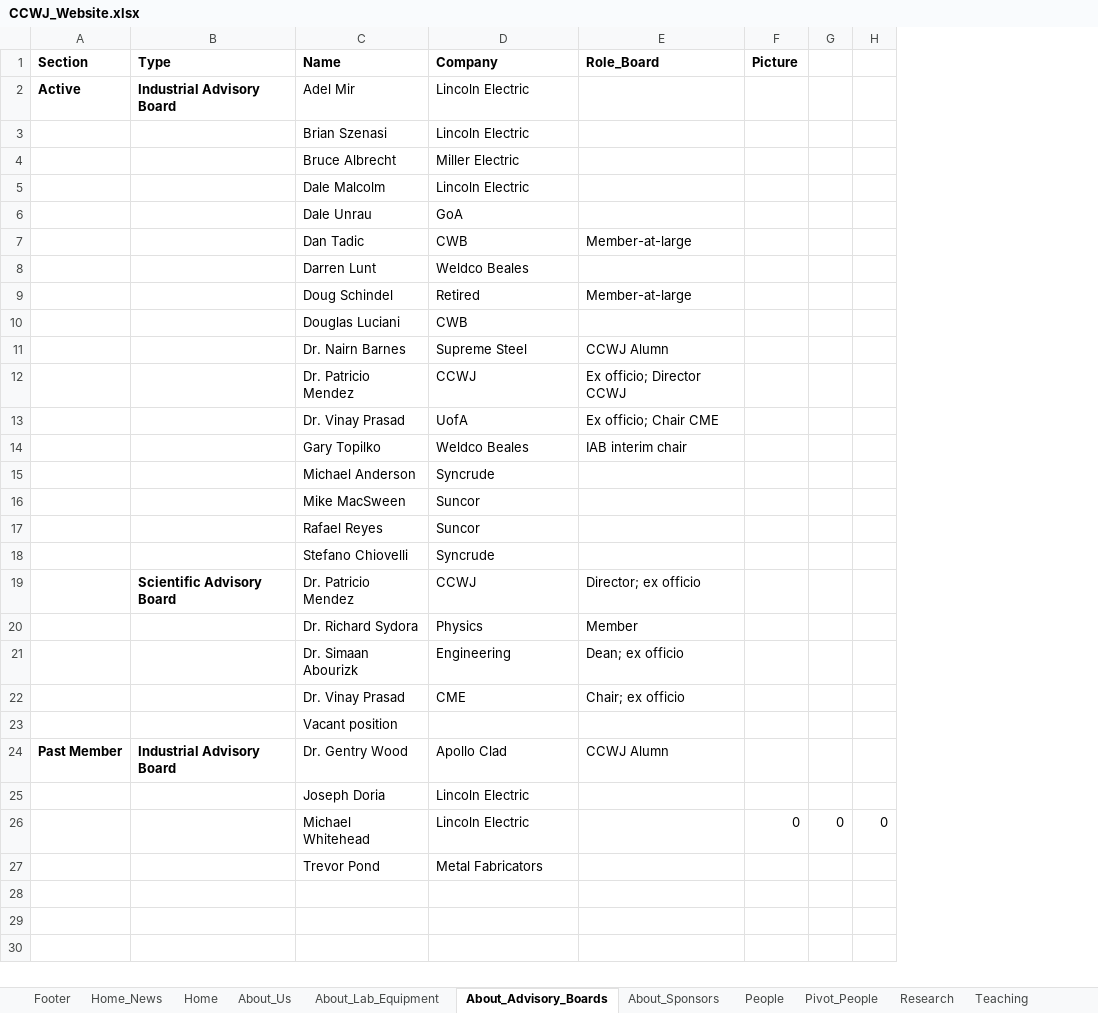
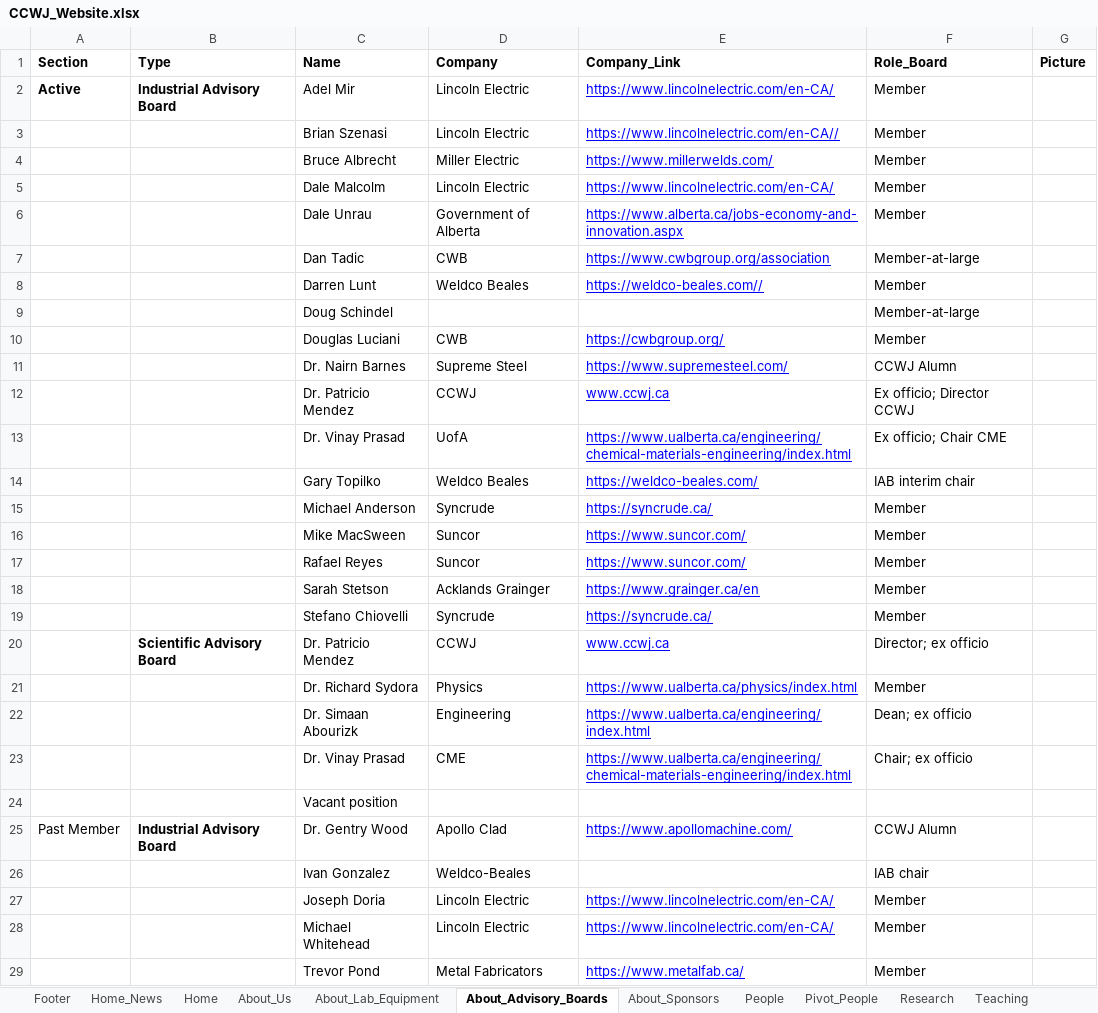
Before and after one commit to ccwj-ualberta/ccwj-quarto, an Excel workbook: CCWJ_Website.xlsx, sheet About_Advisory_Boards, drawn as a sheet; values as stored, in another font and other column widths than the file's, no borders; charts and pictures not drawn; removed rows and columns are numbered as before the commit, all else as after; the diff names each change by its address in the sheet, - before the commit and + after, or states it on an @@ line.

```diff
--- a/CCWJ_Website.xlsx (sheet About_Advisory_Boards)
+++ b/CCWJ_Website.xlsx (sheet About_Advisory_Boards)
+column E (Company_Link), rows 2-5: https://www.lincolnelectric.com/en-CA/ | https://www.lincolnelectric.com/en-CA// | https://www.millerwelds.com/ | https://www.lincolnelectric.com/en-CA/; rows 7-17: https://www.cwbgroup.org/association | https://weldco-beales.com// |  | https://cwbgroup.org/ | https://www.supremesteel.com/ | www.ccwj.ca | https://www.ualberta.ca/engineering/chemical-materials-engineering/index.html | https://weldco-beales.com/ | https://syncrude.ca/ | https://www.suncor.com/ | https://www.suncor.com/; rows 19-25: https://syncrude.ca/ | www.ccwj.ca | https://www.ualberta.ca/physics/index.html | https://www.ualberta.ca/engineering/index.html | https://www.ualberta.ca/engineering/chemical-materials-engineering/index.html |  | https://www.apollomachine.com/; rows 27-29: https://www.lincolnelectric.com/en-CA/ | https://www.lincolnelectric.com/en-CA/ | https://www.metalfab.ca/
-column G, row 26: 0
-column H, row 26: 0
-F2:F5 (Role_Board): (empty)
+F2:F5 (Role_Board): Member
-row 6:  |  | Dale Unrau | GoA
+row 6:  |  | Dale Unrau | Government of Alberta | https://www.alberta.ca/jobs-economy-and-innovation.aspx | Member
-F8 (Role_Board): (empty)
+F8 (Role_Board): Member
-D9 (Company): Retired
+D9 (Company): (empty)
-F10 (Role_Board): (empty)
+F10 (Role_Board): Member
-F15:F17 (Role_Board): (empty)
+F15:F17 (Role_Board): Member
+row 18:  |  | Sarah Stetson | Acklands Grainger | https://www.grainger.ca/en | Member
-F19 (Role_Board): (empty)
+F19 (Role_Board): Member
-A25 bold: on
+A25 bold: off
+row 26:  |  | Ivan Gonzalez | Weldco-Beales |  | IAB chair
-F27:F29 (Role_Board): (empty)
+F27:F29 (Role_Board): Member
-G28 (Picture): 0
+G28 (Picture): (empty)
```
Also changed, not shown: sheet People, sheet About_Us, sheet Join_Us, sheet Teaching, sheet Resources_Videos, sheet Research, 4 more sheets, other sheet tabs, formulas that keep their value, hidden cells, charts or pictures, 8 other files.
